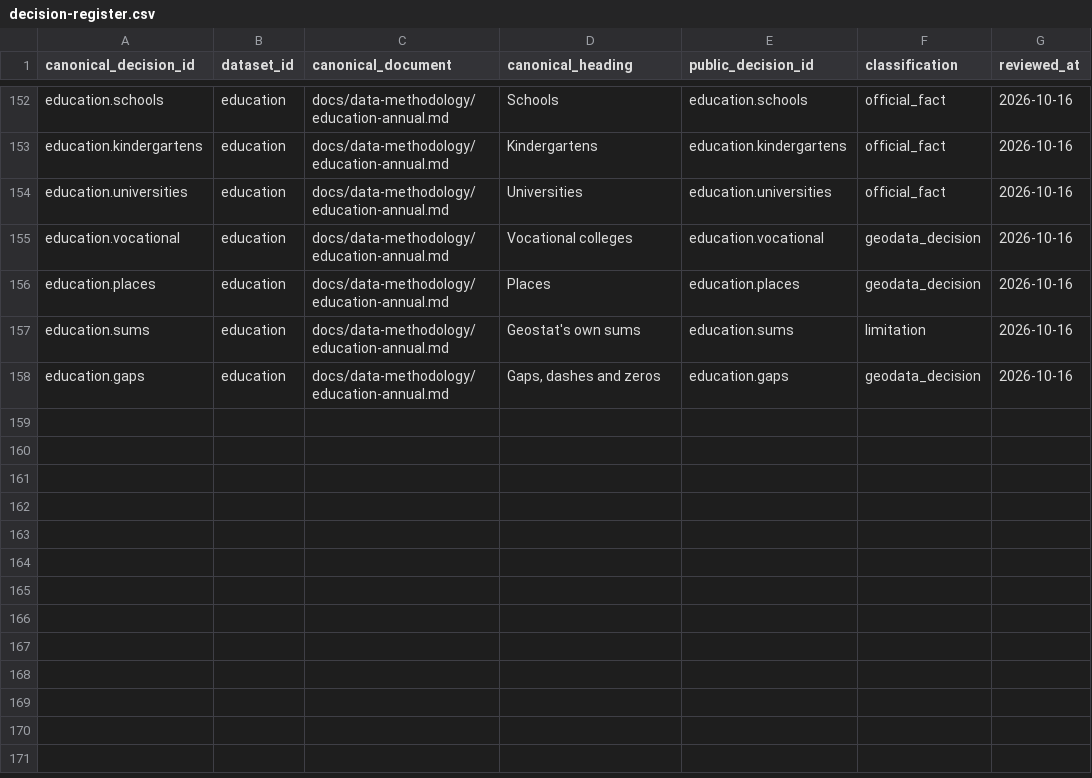
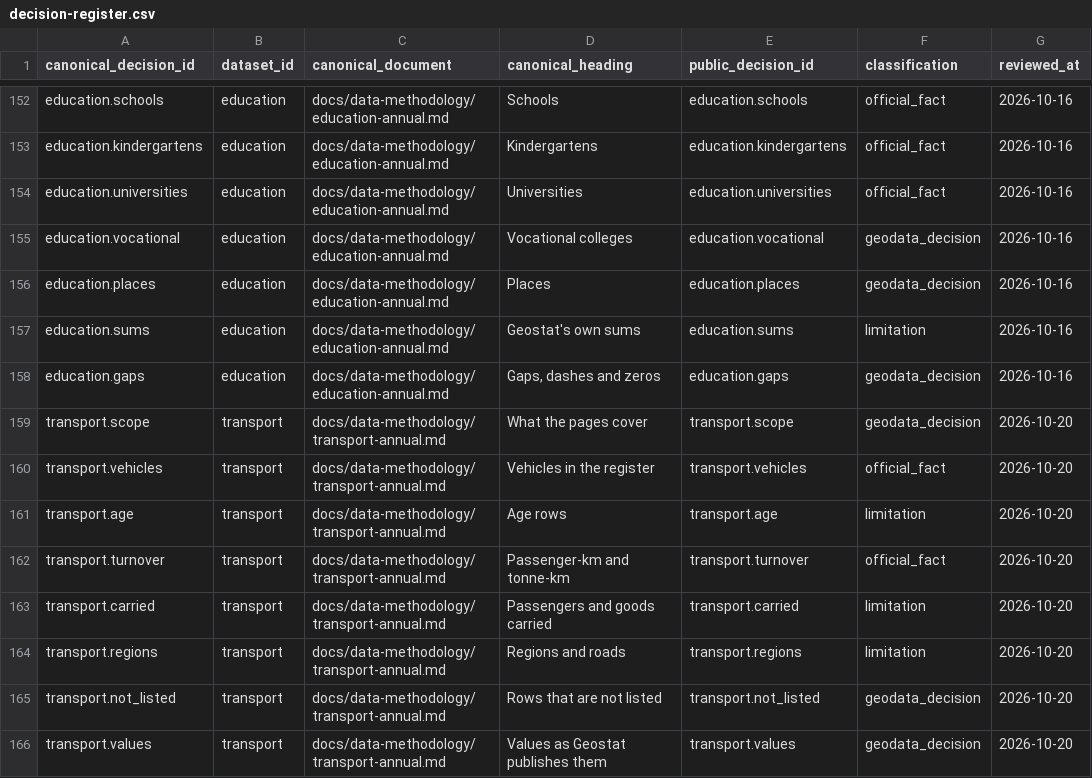
Before and after one commit to DuruMakh/geodata.ge, a CSV file: data/methodology/decision-register.csv, drawn as a sheet; only a part is shown, gaps mark what is left out.

```diff
--- a/data/methodology/decision-register.csv
+++ b/data/methodology/decision-register.csv
@@ -158 +158,9 @@ canonical_decision_id,dataset_id,canonical_document,canonical_heading,public_dec
 "education.gaps","education","docs/data-methodology/education-annual.md","Gaps, dashes and zeros","education.gaps","geodata_decision","2026-10-16"
+"transport.scope","transport","docs/data-methodology/transport-annual.md","What the pages cover","transport.scope","geodata_decision","2026-10-20"
+"transport.vehicles","transport","docs/data-methodology/transport-annual.md","Vehicles in the register","transport.vehicles","official_fact","2026-10-20"
+"transport.age","transport","docs/data-methodology/transport-annual.md","Age rows","transport.age","limitation","2026-10-20"
+"transport.turnover","transport","docs/data-methodology/transport-annual.md","Passenger-km and tonne-km","transport.turnover","official_fact","2026-10-20"
+"transport.carried","transport","docs/data-methodology/transport-annual.md","Passengers and goods carried","transport.carried","limitation","2026-10-20"
+"transport.regions","transport","docs/data-methodology/transport-annual.md","Regions and roads","transport.regions","limitation","2026-10-20"
+"transport.not_listed","transport","docs/data-methodology/transport-annual.md","Rows that are not listed","transport.not_listed","geodata_decision","2026-10-20"
+"transport.values","transport","docs/data-methodology/transport-annual.md","Values as Geostat publishes them","transport.values","geodata_decision","2026-10-20"
```
Also changed, not shown: 25 other files.
